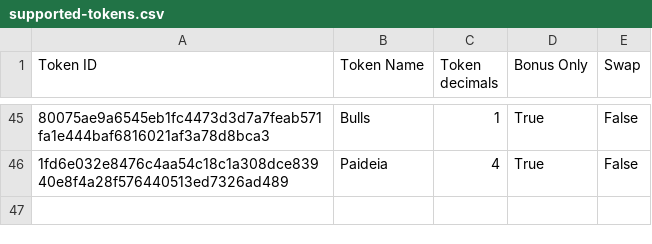
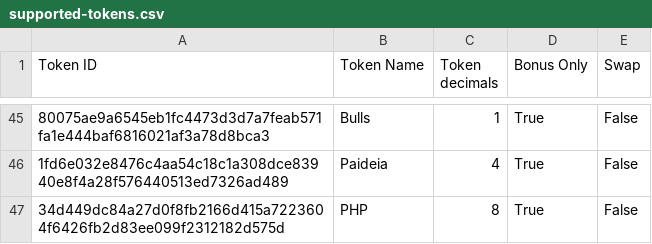
Before and after one commit to marctheshark3/Mining-Reward-Tokens, a CSV file: supported-tokens.csv, drawn as a sheet; only a part is shown, gaps mark what is left out; the diff names each change by its address in the sheet, - before the commit and + after, or states it on an @@ line.

```diff
--- a/supported-tokens.csv
+++ b/supported-tokens.csv
+row 47: 34d449dc84a27d0f8fb2166d415a7223604f6426fb2d83ee099f2312182d575d | PHP | 8 | True | False
```
